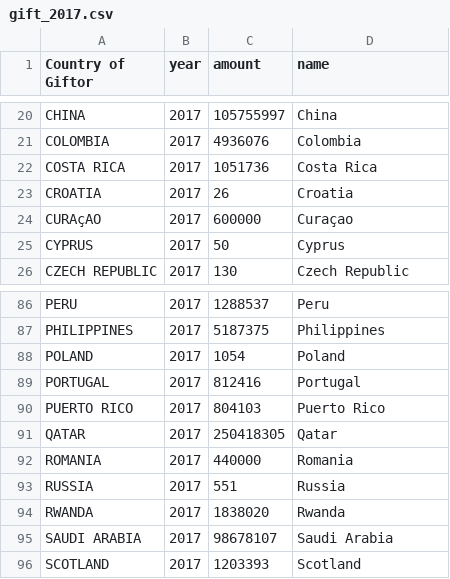
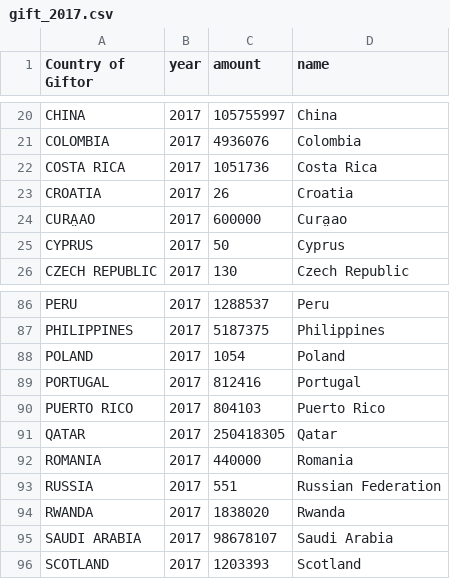
Before and after one commit to Palarisk/final_project_fall2018, a CSV file: src/data/gift_2017.csv, drawn as a sheet; only a part is shown, gaps mark what is left out.

```diff
--- a/src/data/gift_2017.csv
+++ b/src/data/gift_2017.csv
@@ -23,3 +23,3 @@ COSTA RICA,2017,1051736,Costa Rica
 CROATIA,2017,26,Croatia
-CURAçAO,2017,600000,Curaçao
+CURA̤AO,2017,600000,Cura̤ao
 CYPRUS,2017,50,Cyprus
@@ -92,3 +92,3 @@ QATAR,2017,250418305,Qatar
 ROMANIA,2017,440000,Romania
-RUSSIA,2017,551,Russia
+RUSSIA,2017,551,Russian Federation
 RWANDA,2017,1838020,Rwanda
```
Also changed, not shown: 3 other files.
